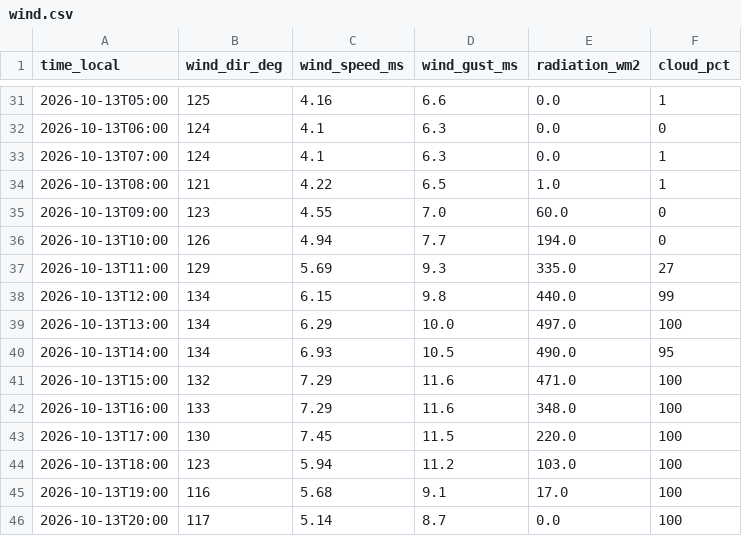
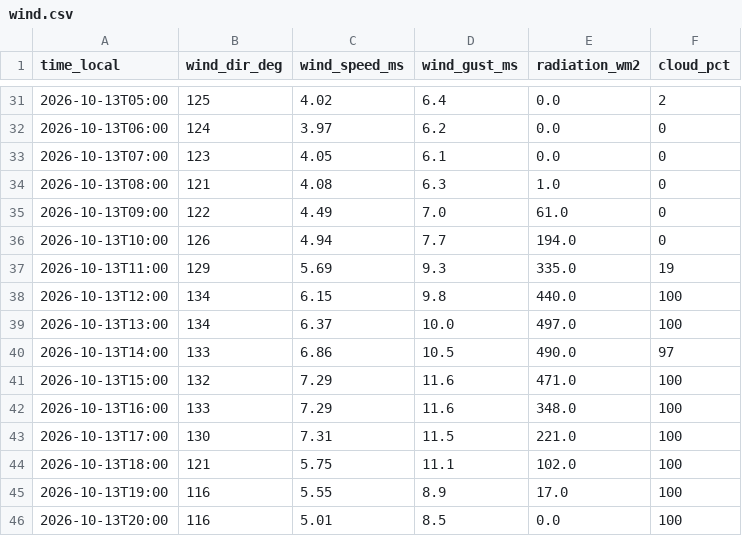
Before and after one commit to sanainwest-sudo/atyrau-air, a CSV file: data/wind.csv, drawn as a sheet; only a part is shown, gaps mark what is left out; the diff covers the shown part only.

```diff
--- a/data/wind.csv
+++ b/data/wind.csv
@@ -31,16 +31,16 @@
-2026-10-13T05:00,125,4.16,6.6,0.0,1
-2026-10-13T06:00,124,4.1,6.3,0.0,0
-2026-10-13T07:00,124,4.1,6.3,0.0,1
-2026-10-13T08:00,121,4.22,6.5,1.0,1
-2026-10-13T09:00,123,4.55,7.0,60.0,0
+2026-10-13T05:00,125,4.02,6.4,0.0,2
+2026-10-13T06:00,124,3.97,6.2,0.0,0
+2026-10-13T07:00,123,4.05,6.1,0.0,0
+2026-10-13T08:00,121,4.08,6.3,1.0,0
+2026-10-13T09:00,122,4.49,7.0,61.0,0
 2026-10-13T10:00,126,4.94,7.7,194.0,0
-2026-10-13T11:00,129,5.69,9.3,335.0,27
-2026-10-13T12:00,134,6.15,9.8,440.0,99
-2026-10-13T13:00,134,6.29,10.0,497.0,100
-2026-10-13T14:00,134,6.93,10.5,490.0,95
+2026-10-13T11:00,129,5.69,9.3,335.0,19
+2026-10-13T12:00,134,6.15,9.8,440.0,100
+2026-10-13T13:00,134,6.37,10.0,497.0,100
+2026-10-13T14:00,133,6.86,10.5,490.0,97
 2026-10-13T15:00,132,7.29,11.6,471.0,100
 2026-10-13T16:00,133,7.29,11.6,348.0,100
-2026-10-13T17:00,130,7.45,11.5,220.0,100
-2026-10-13T18:00,123,5.94,11.2,103.0,100
-2026-10-13T19:00,116,5.68,9.1,17.0,100
-2026-10-13T20:00,117,5.14,8.7,0.0,100
+2026-10-13T17:00,130,7.31,11.5,221.0,100
+2026-10-13T18:00,121,5.75,11.1,102.0,100
+2026-10-13T19:00,116,5.55,8.9,17.0,100
+2026-10-13T20:00,116,5.01,8.5,0.0,100
```
Also changed, not shown: 1 added row and 139 edited cells elsewhere in this file, data/kgm.csv, 1 other file.
